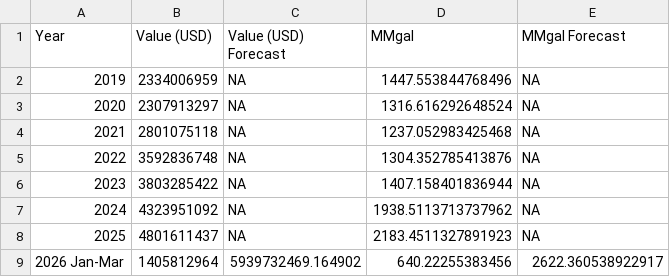
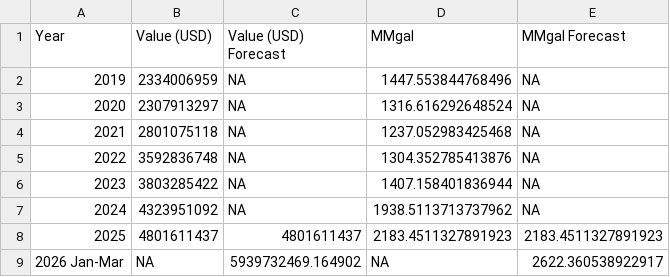
Before and after one commit to hruck/growthenergy-dashboard-data, a CSV file: trade/ethanol_exports_annual.csv, drawn as a sheet.

Commit message:
update ethanol annual exports through 2026-03

```diff
--- a/trade/ethanol_exports_annual.csv
+++ b/trade/ethanol_exports_annual.csv
@@ -7,3 +7,3 @@ Year,Value (USD),Value (USD) Forecast,MMgal,MMgal Forecast
 2024,4323951092,NA,1938.5113713737962,NA
-2025,4801611437,NA,2183.4511327891923,NA
-2026 Jan-Mar,1405812964,5939732469.164902,640.22255383456,2622.360538922917
+2025,4801611437,4801611437,2183.4511327891923,2183.4511327891923
+2026 Jan-Mar,NA,5939732469.164902,NA,2622.360538922917
```
